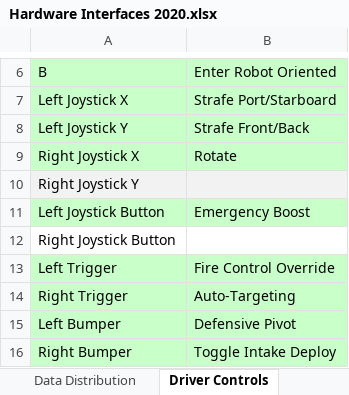
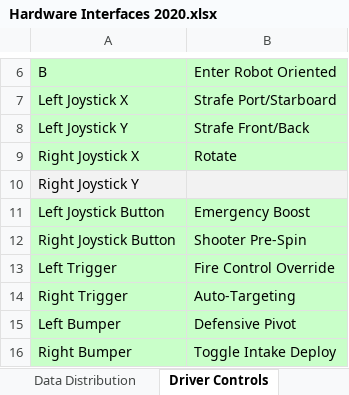
Before and after one commit to secret-city-wildbots/2020-Critical-Documents, an Excel workbook: Hardware Interfaces 2020.xlsx, sheet Driver Controls, drawn as a sheet; only a part is shown, gaps mark what is left out; values as stored, in another font and other column widths than the file's, no borders; the diff names each change by its address in the sheet, - before the commit and + after, or states it on an @@ line.

```diff
--- a/Hardware Interfaces 2020.xlsx (sheet Driver Controls)
+++ b/Hardware Interfaces 2020.xlsx (sheet Driver Controls)
-A12:B12 fill: none
+A12:B12 fill: #C9FFC9
-B12: (empty)
+B12: Shooter Pre-Spin
```
Also changed, not shown: 1 other file.
